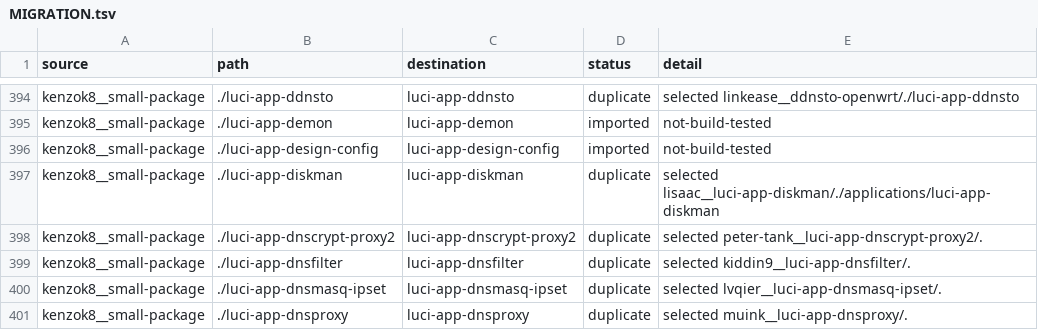
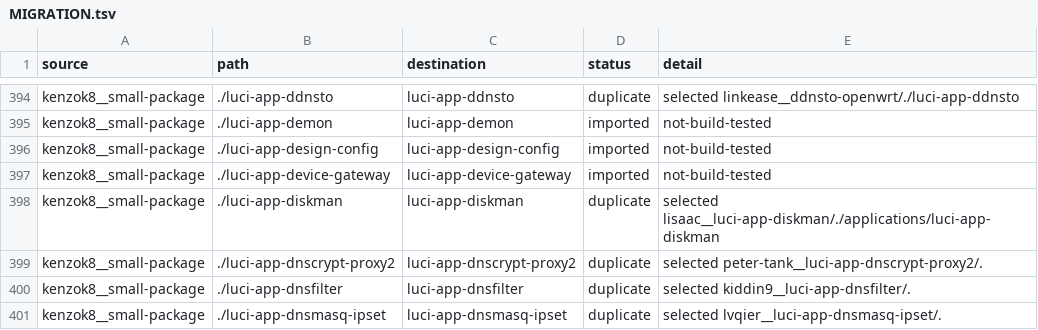
Before and after one commit to 0xc0000142/openwrt-packages_action, a TSV file: MIGRATION.tsv, drawn as a sheet; only a part is shown, gaps mark what is left out; the shorter side is filled out with more unchanged rows; the diff names each change by its address in the sheet, - before the commit and + after, or states it on an @@ line.

```diff
--- a/MIGRATION.tsv
+++ b/MIGRATION.tsv
+row 397: kenzok8__small-package | ./luci-app-device-gateway | luci-app-device-gateway | imported | not-build-tested
```
Also changed, not shown: PACKAGES.tsv, 44 other files.
